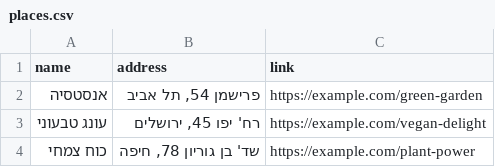
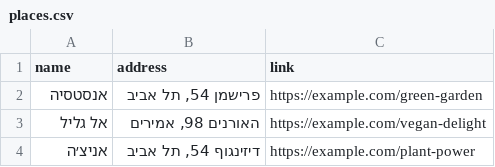
Before and after one commit to gilkremer123/vegan, a CSV file: places.csv, drawn as a sheet.

```diff
--- a/places.csv
+++ b/places.csv
@@ -2,3 +2,3 @@ name,address,link
 "אנסטסיה","פרישמן 54, תל אביב","https://example.com/green-garden"
-"עונג טבעוני","רח' יפו 45, ירושלים","https://example.com/vegan-delight"
-"כוח צמחי","שד' בן גוריון 78, חיפה","https://example.com/plant-power"
+"אל גליל","האורנים 98, אמירים","https://example.com/vegan-delight"
+"אניצ׳ה","דיזינגוף 54, תל אביב","https://example.com/plant-power"
```
Also changed, not shown: 1 other file.
